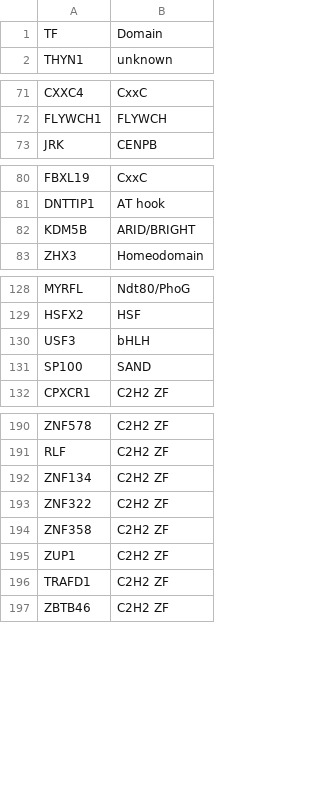
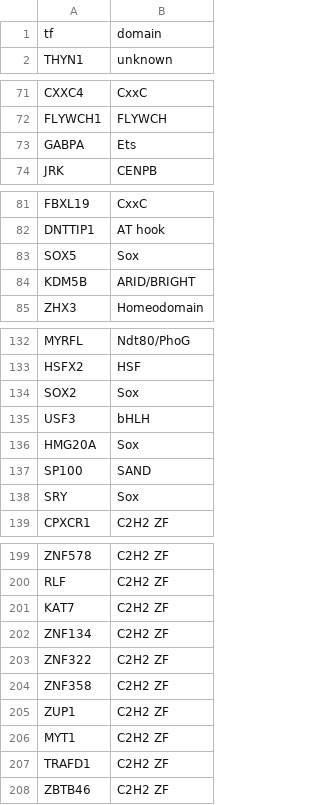
Before and after one commit to autosome-ru/greco-bit-data-processing, a TSV file: source_data_meta/shared/tf_DBDs.tsv, drawn as a sheet; only a part is shown, gaps mark what is left out; removed rows and columns are numbered as before the commit, all else as after; the diff covers the shown part only; the diff names each change by its address in the sheet, - before the commit and + after, or states it on an @@ line.

```diff
--- a/source_data_meta/shared/tf_DBDs.tsv
+++ b/source_data_meta/shared/tf_DBDs.tsv
-row 1: TF | Domain
+row 1: tf | domain
+row 73: GABPA | Ets
+row 83: SOX5 | Sox
+row 134: SOX2 | Sox
+row 136: HMG20A | Sox
+row 138: SRY | Sox
+row 201: KAT7 | C2H2 ZF
+row 206: MYT1 | C2H2 ZF
```
Also changed, not shown: 8 added rows, 15 removed rows and 1 edited cell elsewhere in this file, 1 other file.
